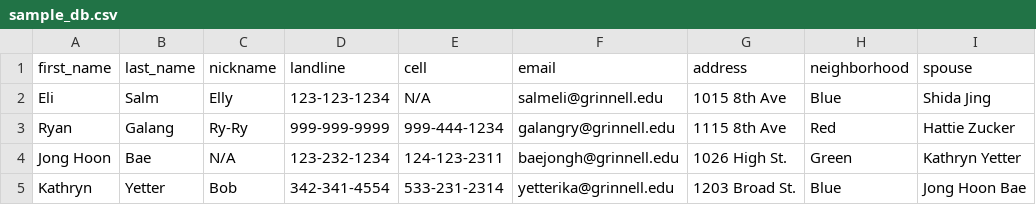
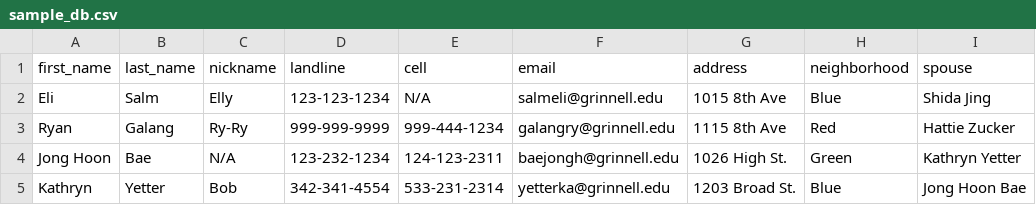
Before and after one commit to ngonhi/mayflower-directory, a CSV file: sample_db.csv, drawn as a sheet.

```diff
--- a/sample_db.csv
+++ b/sample_db.csv
@@ -4,2 +4,2 @@ Ryan,Galang,Ry-Ry,999-999-9999,999-444-1234,galangry@grinnell.edu,1115 8th Ave,R
 Jong Hoon,Bae,N/A,123-232-1234,124-123-2311,baejongh@grinnell.edu,1026 High St.,Green,Kathryn Yetter
-Kathryn,Yetter,Bob,342-341-4554,533-231-2314,yetterika@grinnell.edu,1203 Broad St.,Blue,Jong Hoon Bae
+Kathryn,Yetter,Bob,342-341-4554,533-231-2314,yetterka@grinnell.edu,1203 Broad St.,Blue,Jong Hoon Bae
```
Also changed, not shown: 3 other files.
